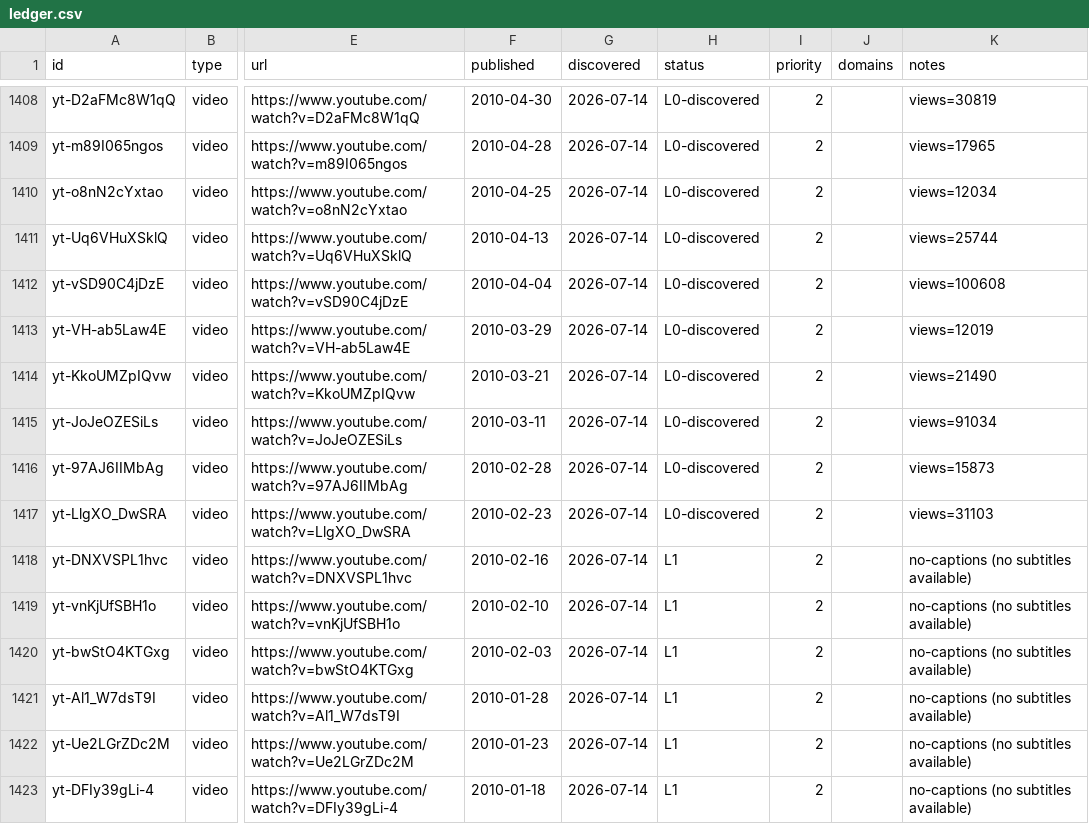
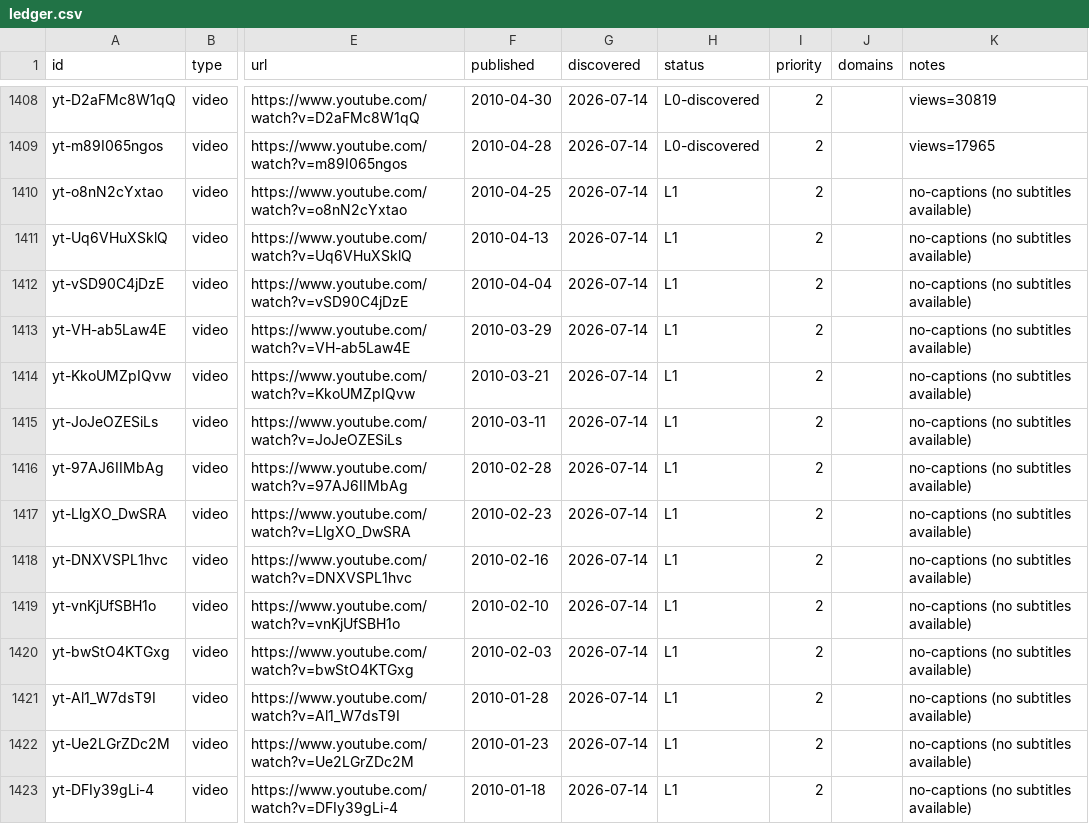
Before and after one commit to claes-work/mkbhd-clone, a CSV file: pipeline/ledger.csv, drawn as a sheet; only a part is shown, gaps mark what is left out; the diff names each change by its address in the sheet, - before the commit and + after, or states it on an @@ line.

Commit message:
ingest: yt batch (@mkbhd, 8) — 2010 Feb-Apr P2, zero-yield no-captions
Second consecutive zero-yield @mkbhd P2 batch (all 8 oldest-first rows have
no subtitle track, not rate-limited). Ledger marks all 8 L1 no-captions.
No wiki/sources pages this batch. Flags the Feb-Apr 2010 caption desert and
recommends probing further or pivoting channel next iteration.

```diff
--- a/pipeline/ledger.csv
+++ b/pipeline/ledger.csv
-H1410:H1417 (status): L0-discovered
+H1410:H1417 (status): L1
-K1410 (notes): views=12034
+K1410 (notes): no-captions (no subtitles available)
-K1411 (notes): views=25744
+K1411 (notes): no-captions (no subtitles available)
-K1412 (notes): views=100608
+K1412 (notes): no-captions (no subtitles available)
-K1413 (notes): views=12019
+K1413 (notes): no-captions (no subtitles available)
-K1414 (notes): views=21490
+K1414 (notes): no-captions (no subtitles available)
-K1415 (notes): views=91034
+K1415 (notes): no-captions (no subtitles available)
-K1416 (notes): views=15873
+K1416 (notes): no-captions (no subtitles available)
-K1417 (notes): views=31103
+K1417 (notes): no-captions (no subtitles available)
```
Also changed, not shown: 1 other file.
